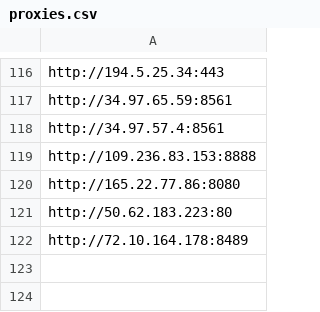
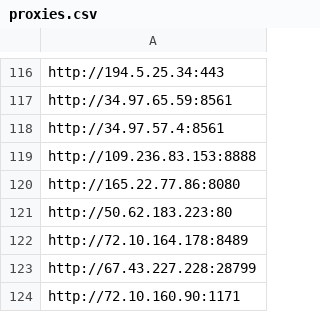
Before and after one commit to joeyrensh/pub_finance, a CSV file: pub_finance/finance/houseinfo/proxies.csv, drawn as a sheet; only a part is shown, gaps mark what is left out.

```diff
--- a/pub_finance/finance/houseinfo/proxies.csv
+++ b/pub_finance/finance/houseinfo/proxies.csv
@@ -122 +122,3 @@ http://50.62.183.223:80
 http://72.10.164.178:8489
+http://67.43.227.228:28799
+http://72.10.160.90:1171
```
Also changed, not shown: 2 other files.
